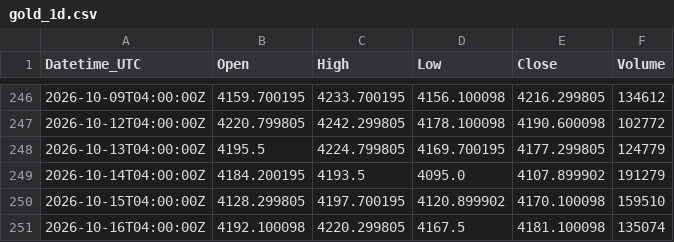
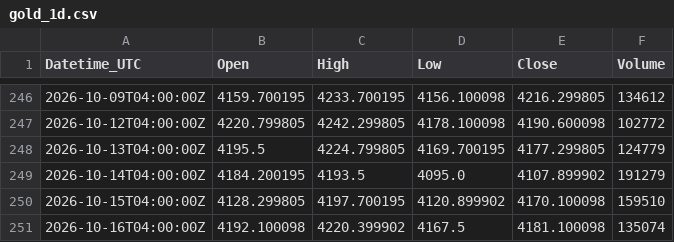
Before and after one commit to Kubula-xu/claude-finance-data, a CSV file: data/gold_1d.csv, drawn as a sheet; only a part is shown, gaps mark what is left out.

```diff
--- a/data/gold_1d.csv
+++ b/data/gold_1d.csv
@@ -250,2 +250,2 @@ Datetime_UTC,Open,High,Low,Close,Volume
 2026-10-15T04:00:00Z,4128.299805,4197.700195,4120.899902,4170.100098,159510
-2026-10-16T04:00:00Z,4192.100098,4220.299805,4167.5,4181.100098,135074
+2026-10-16T04:00:00Z,4192.100098,4220.399902,4167.5,4181.100098,135074
```
Also changed, not shown: data/ng_1d.csv, data/silver_1d.csv, 9 other files.
